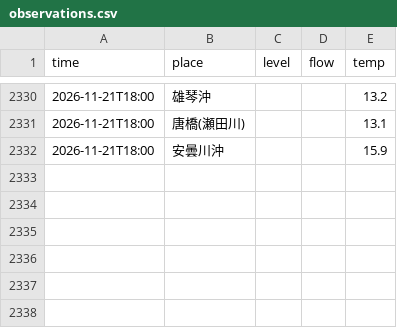
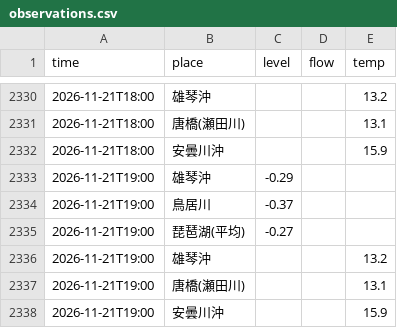
Before and after one commit to biwafishing/biwako-opendata, a CSV file: data/observations.csv, drawn as a sheet; only a part is shown, gaps mark what is left out.

```diff
--- a/data/observations.csv
+++ b/data/observations.csv
@@ -2332 +2332,7 @@ time,place,level,flow,temp
 2026-11-21T18:00,安曇川沖,,,15.9
+2026-11-21T19:00,雄琴沖,-0.29,,
+2026-11-21T19:00,鳥居川,-0.37,,
+2026-11-21T19:00,琵琶湖(平均),-0.27,,
+2026-11-21T19:00,雄琴沖,,,13.2
+2026-11-21T19:00,唐橋(瀬田川),,,13.1
+2026-11-21T19:00,安曇川沖,,,15.9
```
Also changed, not shown: data/rivers.csv, 5 other files.
